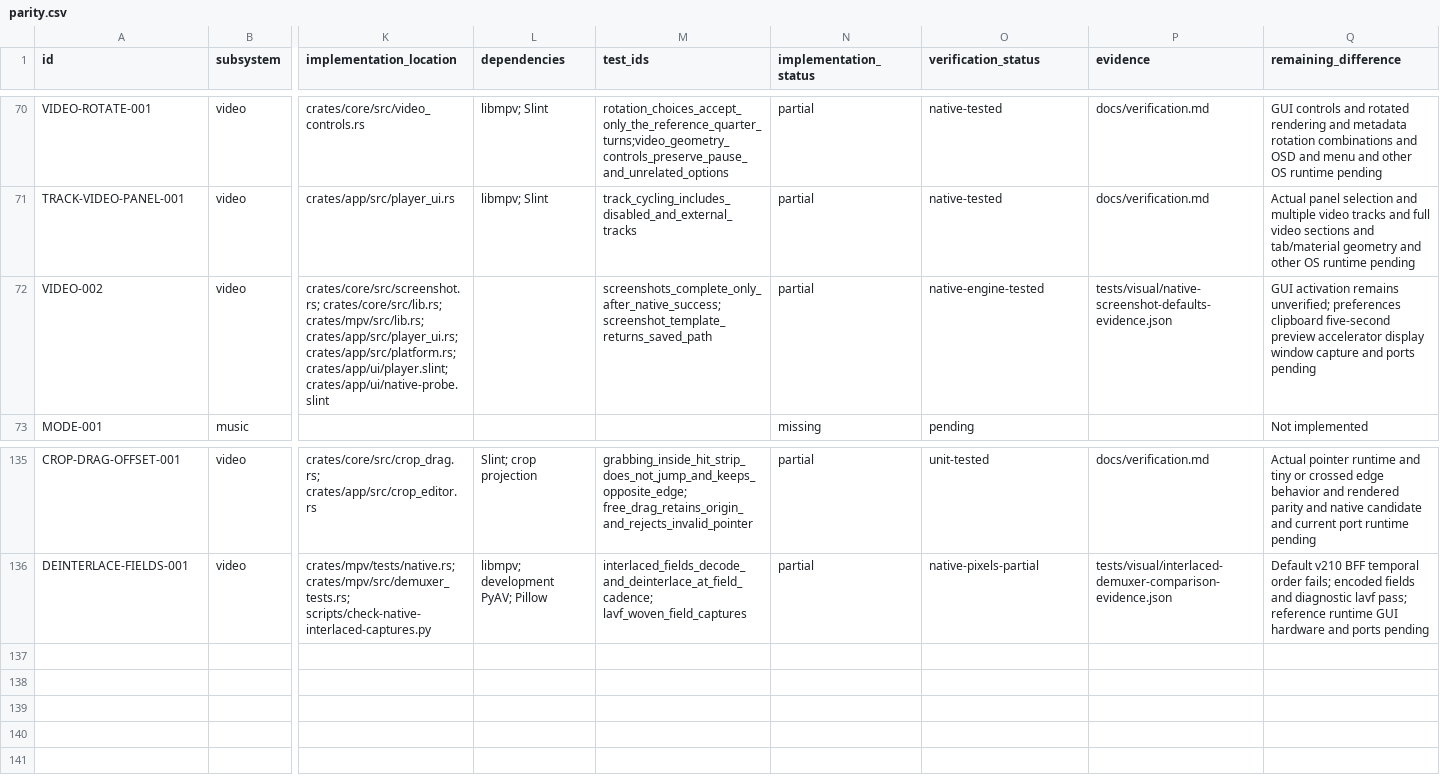
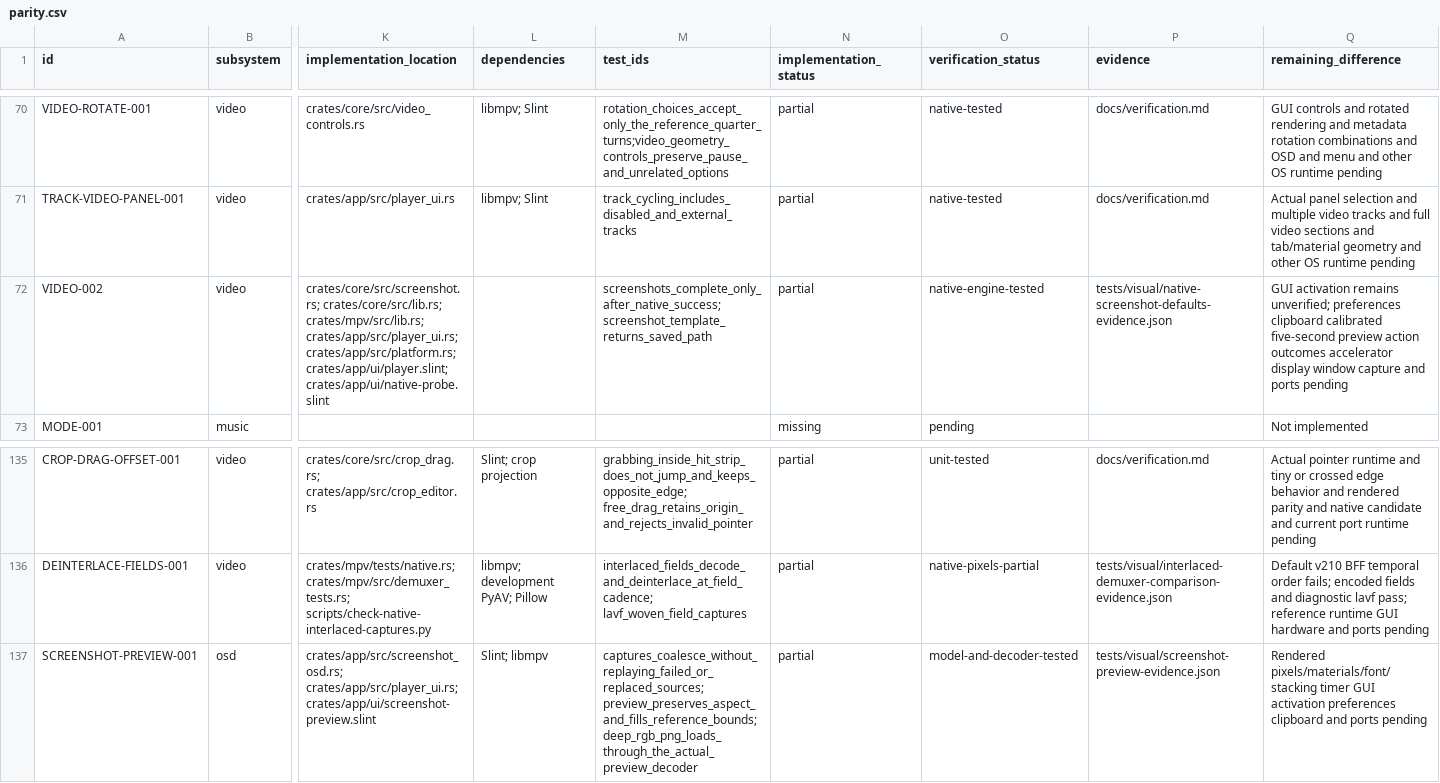
Before and after one commit to deminden/riina, a CSV file: docs/parity.csv, drawn as a sheet; only a part is shown, gaps mark what is left out; rows hold the shown columns only; the diff names each change by its address in the sheet, - before the commit and + after, or states it on an @@ line.

Commit message:
Add confirmed screenshot preview and platform accessory actions

```diff
--- a/docs/parity.csv
+++ b/docs/parity.csv
-Q72 (remaining_difference): …preferences clipboard five-second preview accelerator display…
+Q72 (remaining_difference): …preferences clipboard calibrated five-second preview action outcomes accelerator display…
+row 137: SCREENSHOT-PREVIEW-001 | osd | crates/app/src/screenshot_osd.rs; crates/app/src/player_ui.rs; crates/app/ui/screenshot-preview.slint | Slint; libmpv | captures_coalesce_without_replaying_failed_or_replaced_sources; preview_preserves_aspect_and_fills_reference_bounds; deep_rgb_png_loads_through_the_actual_preview_decoder | partial | model-and-decoder-tested | tests/visual/screenshot-preview-evidence.json | Rendered pixels/materials/font/stacking timer GUI activation preferences clipboard and ports pending
```
Also changed, not shown: 13 other files.
